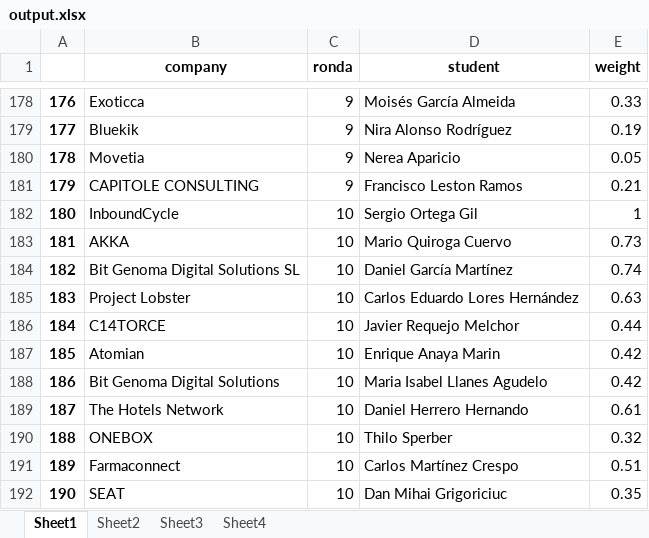
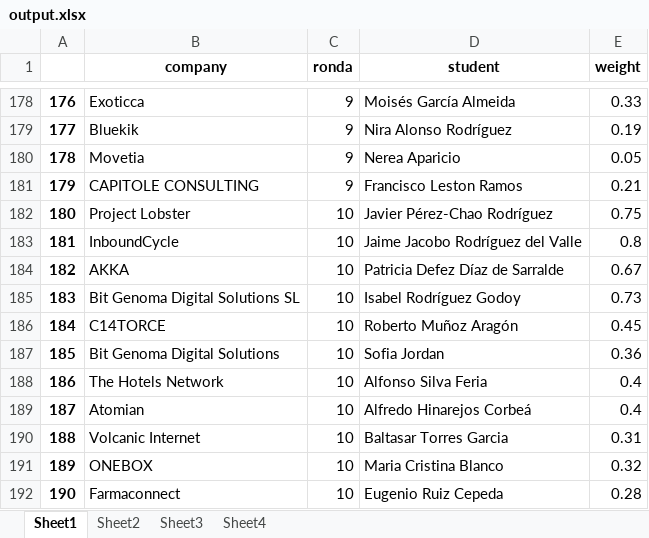
Before and after one commit to albertogcmr/hiring-week-IH-tinder-matching, an Excel workbook: output/output.xlsx, sheet Sheet1, drawn as a sheet; only a part is shown, gaps mark what is left out; values as stored, in another font and other column widths than the file's, no borders; the diff covers the shown part only; the diff names each change by its address in the sheet, - before the commit and + after, or states it on an @@ line.

Commit message:
versión estable post  barajar las rondas para que las primeras no sean las mejores

```diff
--- a/output/output.xlsx (sheet Sheet1)
+++ b/output/output.xlsx (sheet Sheet1)
-B182 (company): InboundCycle
+B182 (company): Project Lobster
-D182 (student): Sergio Ortega Gil
+D182 (student): Javier Pérez-Chao Rodríguez
-E182 (weight): 1
+E182 (weight): 0.75
-B183 (company): AKKA
+B183 (company): InboundCycle
-D183 (student): Mario Quiroga Cuervo
+D183 (student): Jaime Jacobo Rodríguez del Valle
-E183 (weight): 0.73
+E183 (weight): 0.8
-B184 (company): Bit Genoma Digital Solutions SL
+B184 (company): AKKA
-D184 (student): Daniel García Martínez
+D184 (student): Patricia Defez Díaz de Sarralde
-E184 (weight): 0.74
+E184 (weight): 0.67
-B185 (company): Project Lobster
+B185 (company): Bit Genoma Digital Solutions SL
-D185 (student): Carlos Eduardo Lores Hernández
+D185 (student): Isabel Rodríguez Godoy
-E185 (weight): 0.63
+E185 (weight): 0.73
-D186 (student): Javier Requejo Melchor
+D186 (student): Roberto Muñoz Aragón
-E186 (weight): 0.44
+E186 (weight): 0.45
-B187 (company): Atomian
+B187 (company): Bit Genoma Digital Solutions
-D187 (student): Enrique Anaya Marin
+D187 (student): Sofia Jordan
-E187 (weight): 0.42
+E187 (weight): 0.36
-B188 (company): Bit Genoma Digital Solutions
+B188 (company): The Hotels Network
-D188 (student): Maria Isabel Llanes Agudelo
+D188 (student): Alfonso Silva Feria
-E188 (weight): 0.42
+E188 (weight): 0.4
-B189 (company): The Hotels Network
+B189 (company): Atomian
-D189 (student): Daniel Herrero Hernando
+D189 (student): Alfredo Hinarejos Corbeá
-E189 (weight): 0.61
+E189 (weight): 0.4
-B190 (company): ONEBOX
+B190 (company): Volcanic Internet
-D190 (student): Thilo Sperber
+D190 (student): Baltasar Torres Garcia
-E190 (weight): 0.32
+E190 (weight): 0.31
-B191 (company): Farmaconnect
+B191 (company): ONEBOX
-D191 (student): Carlos Martínez Crespo
+D191 (student): Maria Cristina Blanco
-E191 (weight): 0.51
+E191 (weight): 0.32
-B192 (company): SEAT
+B192 (company): Farmaconnect
-D192 (student): Dan Mihai Grigoriciuc
+D192 (student): Eugenio Ruiz Cepeda
-E192 (weight): 0.35
+E192 (weight): 0.28
```
Also changed, not shown: 672 edited cells elsewhere in this sheet, sheet Sheet2, sheet Sheet3, 1 other file.
